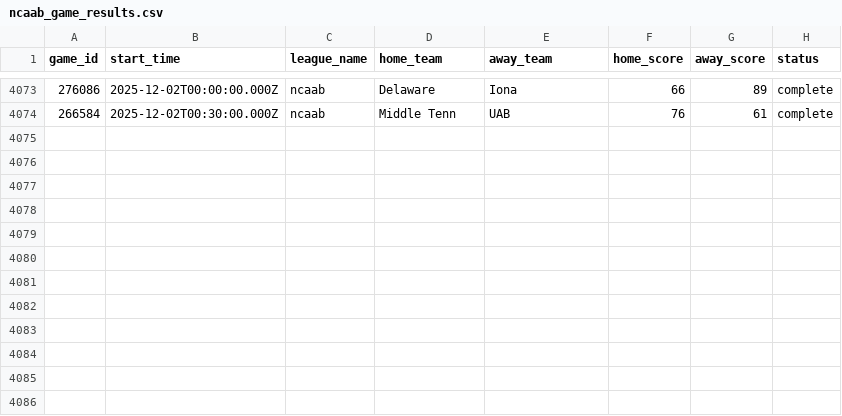
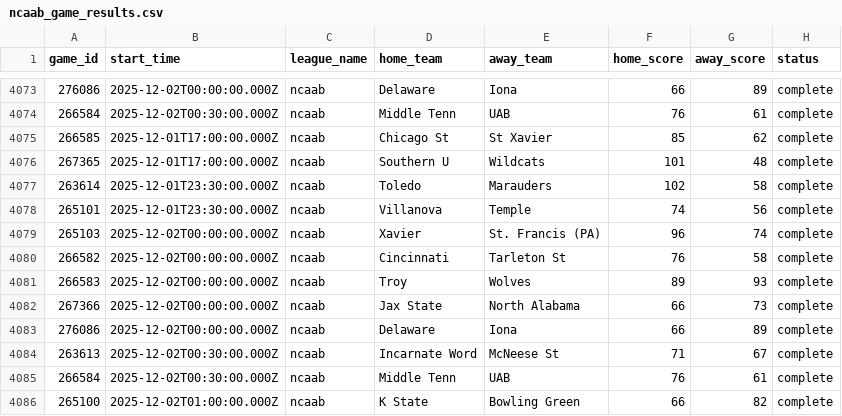
Before and after one commit to aaroncolesmith/llm_betting_model, a CSV file: data/evaluated/ncaab_game_results.csv, drawn as a sheet; only a part is shown, gaps mark what is left out; the diff names each change by its address in the sheet, - before the commit and + after, or states it on an @@ line.

```diff
--- a/data/evaluated/ncaab_game_results.csv
+++ b/data/evaluated/ncaab_game_results.csv
+row 4075: 266585 | 2025-12-01T17:00:00.000Z | ncaab | Chicago St | St Xavier | 85 | 62 | complete
+row 4076: 267365 | 2025-12-01T17:00:00.000Z | ncaab | Southern U | Wildcats | 101 | 48 | complete
+row 4077: 263614 | 2025-12-01T23:30:00.000Z | ncaab | Toledo | Marauders | 102 | 58 | complete
+row 4078: 265101 | 2025-12-01T23:30:00.000Z | ncaab | Villanova | Temple | 74 | 56 | complete
+row 4079: 265103 | 2025-12-02T00:00:00.000Z | ncaab | Xavier | St. Francis (PA) | 96 | 74 | complete
+row 4080: 266582 | 2025-12-02T00:00:00.000Z | ncaab | Cincinnati | Tarleton St | 76 | 58 | complete
+row 4081: 266583 | 2025-12-02T00:00:00.000Z | ncaab | Troy | Wolves | 89 | 93 | complete
+row 4082: 267366 | 2025-12-02T00:00:00.000Z | ncaab | Jax State | North Alabama | 66 | 73 | complete
+row 4083: 276086 | 2025-12-02T00:00:00.000Z | ncaab | Delaware | Iona | 66 | 89 | complete
+row 4084: 263613 | 2025-12-02T00:30:00.000Z | ncaab | Incarnate Word | McNeese St | 71 | 67 | complete
+row 4085: 266584 | 2025-12-02T00:30:00.000Z | ncaab | Middle Tenn | UAB | 76 | 61 | complete
+row 4086: 265100 | 2025-12-02T01:00:00.000Z | ncaab | K State | Bowling Green | 66 | 82 | complete
```
Also changed, not shown: data/evaluated/nba_bet_picks_evaluated.csv, data/evaluated/nba_game_results.csv, 1 other file.
